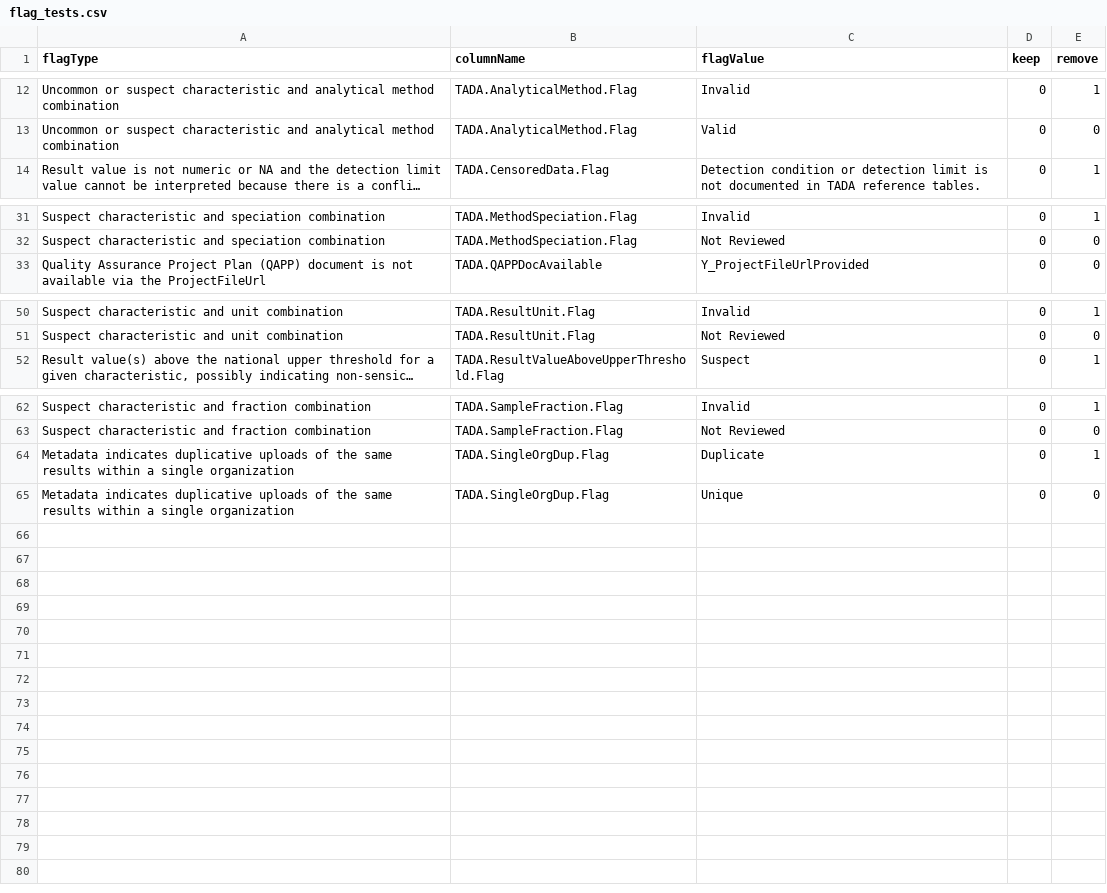
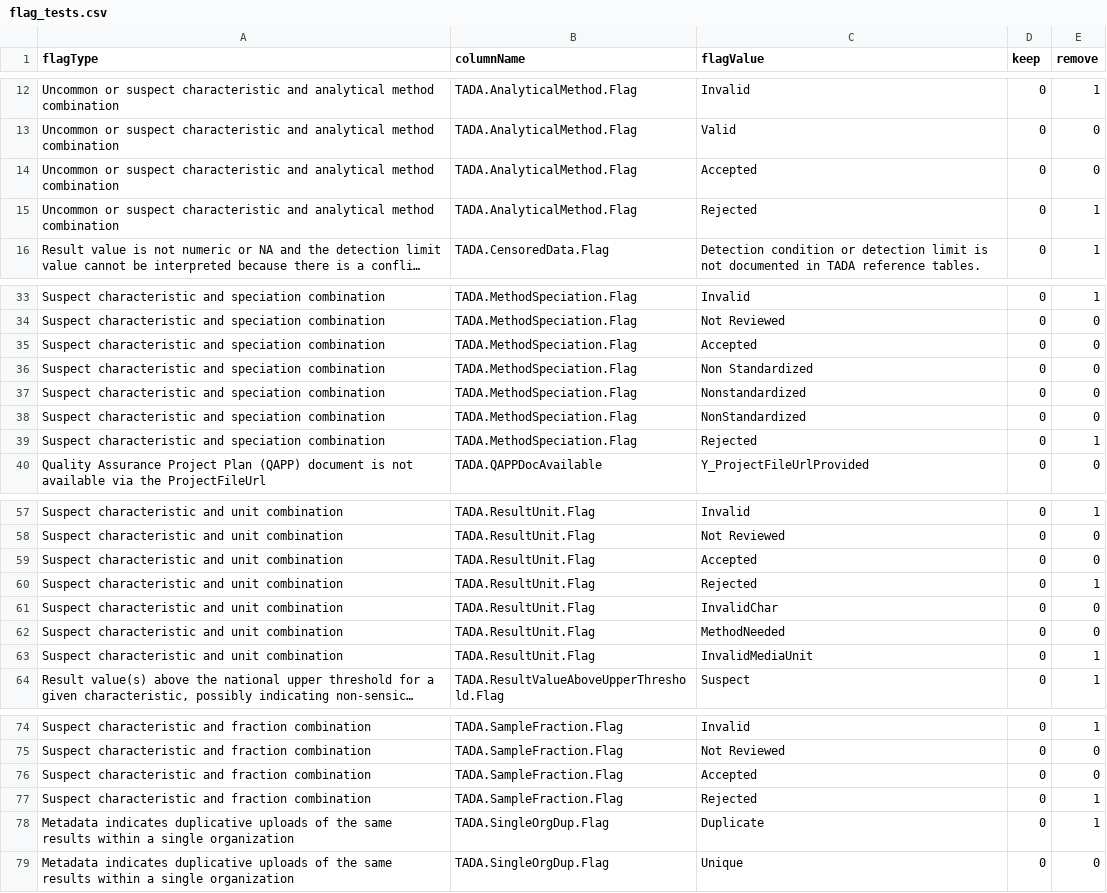
Before and after one commit to JamesBisese/TADAShiny, a CSV file: inst/flag_tests.csv, drawn as a sheet; only a part is shown, gaps mark what is left out; long unchanged cells end in …; the diff names each change by its address in the sheet, - before the commit and + after, or states it on an @@ line.

Commit message:
Update flag_tests.csv
account for WQX only flags

```diff
--- a/inst/flag_tests.csv
+++ b/inst/flag_tests.csv
+row 14: Uncommon or suspect characteristic and analytical method combination | TADA.AnalyticalMethod.Flag | Accepted | 0 | 0
+row 15: Uncommon or suspect characteristic and analytical method combination | TADA.AnalyticalMethod.Flag | Rejected | 0 | 1
+row 35: Suspect characteristic and speciation combination | TADA.MethodSpeciation.Flag | Accepted | 0 | 0
+row 36: Suspect characteristic and speciation combination | TADA.MethodSpeciation.Flag | Non Standardized | 0 | 0
+row 37: Suspect characteristic and speciation combination | TADA.MethodSpeciation.Flag | Nonstandardized | 0 | 0
+row 38: Suspect characteristic and speciation combination | TADA.MethodSpeciation.Flag | NonStandardized | 0 | 0
+row 39: Suspect characteristic and speciation combination | TADA.MethodSpeciation.Flag | Rejected | 0 | 1
+row 59: Suspect characteristic and unit combination | TADA.ResultUnit.Flag | Accepted | 0 | 0
+row 60: Suspect characteristic and unit combination | TADA.ResultUnit.Flag | Rejected | 0 | 1
+row 61: Suspect characteristic and unit combination | TADA.ResultUnit.Flag | InvalidChar | 0 | 0
+row 62: Suspect characteristic and unit combination | TADA.ResultUnit.Flag | MethodNeeded | 0 | 0
+row 63: Suspect characteristic and unit combination | TADA.ResultUnit.Flag | InvalidMediaUnit | 0 | 1
+row 76: Suspect characteristic and fraction combination | TADA.SampleFraction.Flag | Accepted | 0 | 0
+row 77: Suspect characteristic and fraction combination | TADA.SampleFraction.Flag | Rejected | 0 | 1
```
